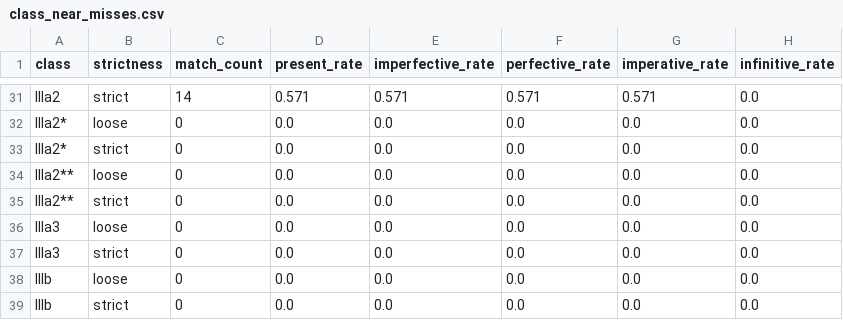
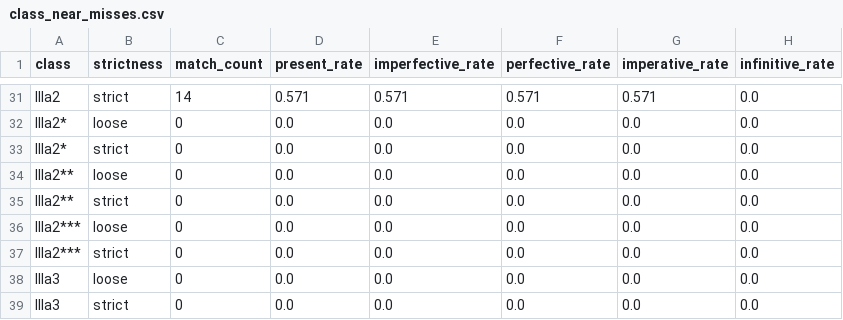
Before and after one commit to CharlieMcVicker/king-recreation, a CSV file: artifacts/reports/class_near_misses.csv, drawn as a sheet; only a part is shown, gaps mark what is left out; the shorter side is filled out with more unchanged rows; the diff names each change by its address in the sheet, - before the commit and + after, or states it on an @@ line.

```diff
--- a/artifacts/reports/class_near_misses.csv
+++ b/artifacts/reports/class_near_misses.csv
+row 36: IIIa2*** | loose | 0 | 0.0 | 0.0 | 0.0 | 0.0 | 0.0
+row 37: IIIa2*** | strict | 0 | 0.0 | 0.0 | 0.0 | 0.0 | 0.0
```
Also changed, not shown: artifacts/data/matches.csv, artifacts/reports/consistency_analysis.csv, 11 other files.
